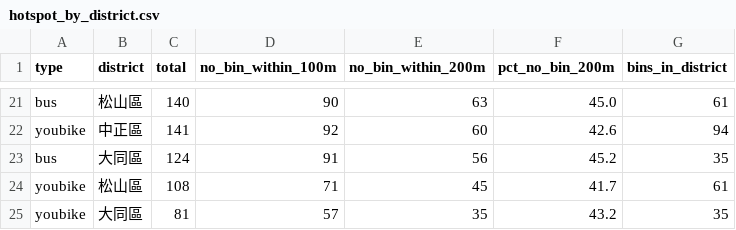
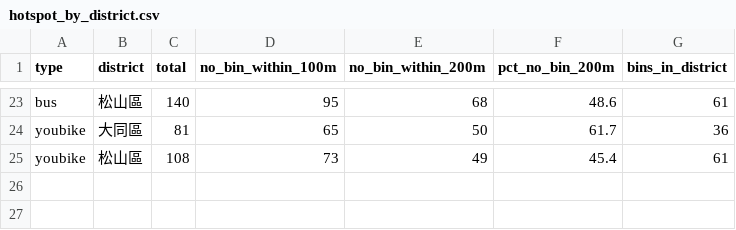
Before and after one commit to evachen0927/youtong, a CSV file: hotspot_by_district.csv, drawn as a sheet; only a part is shown, gaps mark what is left out; removed rows and columns are numbered as before the commit, all else as after; the diff covers the shown part only; the diff names each change by its address in the sheet, - before the commit and + after, or states it on an @@ line.

```diff
--- a/hotspot_by_district.csv
+++ b/hotspot_by_district.csv
-D23 (no_bin_within_100m): 90
+D23 (no_bin_within_100m): 95
-E23 (no_bin_within_200m): 63
+E23 (no_bin_within_200m): 68
-F23 (pct_no_bin_200m): 45.0
+F23 (pct_no_bin_200m): 48.6
-row 22: youbike | 中正區 | 141 | 92 | 60 | 42.6 | 94
-row 23: bus | 大同區 | 124 | 91 | 56 | 45.2 | 35
+row 24: youbike | 大同區 | 81 | 65 | 50 | 61.7 | 36
-D25 (no_bin_within_100m): 71
+D25 (no_bin_within_100m): 73
-E25 (no_bin_within_200m): 45
+E25 (no_bin_within_200m): 49
-F25 (pct_no_bin_200m): 41.7
+F25 (pct_no_bin_200m): 45.4
-row 25: youbike | 大同區 | 81 | 57 | 35 | 43.2 | 35
```
Also changed, not shown: 6 added rows, 4 removed rows and 54 edited cells elsewhere in this file, hotspot_points.csv, 26 other files.
